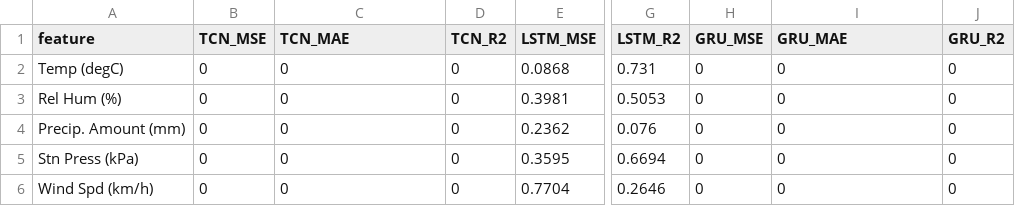
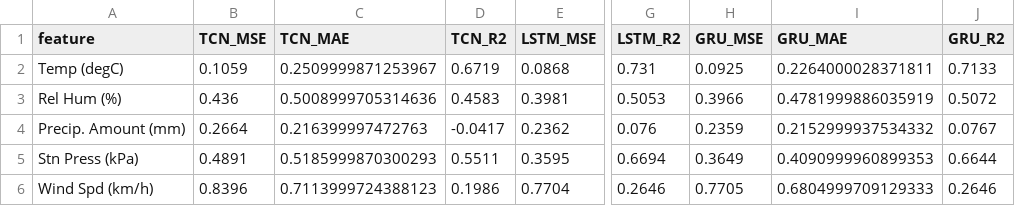
Before and after one commit to m-mullins/Time-series-forecasting_DL_weather-forecast, a CSV file: loss_results.csv, drawn as a sheet; only a part is shown, gaps mark what is left out; the diff names each change by its address in the sheet, - before the commit and + after, or states it on an @@ line.

```diff
--- a/loss_results.csv
+++ b/loss_results.csv
-B2 (TCN_MSE): 0
+B2 (TCN_MSE): 0.1059
-C2 (TCN_MAE): 0
+C2 (TCN_MAE): 0.2509999871253967
-D2 (TCN_R2): 0
+D2 (TCN_R2): 0.6719
-H2 (GRU_MSE): 0
+H2 (GRU_MSE): 0.0925
-I2 (GRU_MAE): 0
+I2 (GRU_MAE): 0.2264000028371811
-J2 (GRU_R2): 0
+J2 (GRU_R2): 0.7133
-B3 (TCN_MSE): 0
+B3 (TCN_MSE): 0.436
-C3 (TCN_MAE): 0
+C3 (TCN_MAE): 0.5008999705314636
-D3 (TCN_R2): 0
+D3 (TCN_R2): 0.4583
-H3 (GRU_MSE): 0
+H3 (GRU_MSE): 0.3966
-I3 (GRU_MAE): 0
+I3 (GRU_MAE): 0.4781999886035919
-J3 (GRU_R2): 0
+J3 (GRU_R2): 0.5072
-B4 (TCN_MSE): 0
+B4 (TCN_MSE): 0.2664
-C4 (TCN_MAE): 0
+C4 (TCN_MAE): 0.216399997472763
-D4 (TCN_R2): 0
+D4 (TCN_R2): -0.0417
-H4 (GRU_MSE): 0
+H4 (GRU_MSE): 0.2359
-I4 (GRU_MAE): 0
+I4 (GRU_MAE): 0.2152999937534332
-J4 (GRU_R2): 0
+J4 (GRU_R2): 0.0767
-B5 (TCN_MSE): 0
+B5 (TCN_MSE): 0.4891
-C5 (TCN_MAE): 0
+C5 (TCN_MAE): 0.5185999870300293
-D5 (TCN_R2): 0
+D5 (TCN_R2): 0.5511
-H5 (GRU_MSE): 0
+H5 (GRU_MSE): 0.3649
-I5 (GRU_MAE): 0
+I5 (GRU_MAE): 0.4090999960899353
-J5 (GRU_R2): 0
+J5 (GRU_R2): 0.6644
-B6 (TCN_MSE): 0
+B6 (TCN_MSE): 0.8396
-C6 (TCN_MAE): 0
+C6 (TCN_MAE): 0.7113999724388123
-D6 (TCN_R2): 0
+D6 (TCN_R2): 0.1986
-H6 (GRU_MSE): 0
+H6 (GRU_MSE): 0.7705
-I6 (GRU_MAE): 0
+I6 (GRU_MAE): 0.6804999709129333
-J6 (GRU_R2): 0
+J6 (GRU_R2): 0.2646
```
Also changed, not shown: 7 other files.
